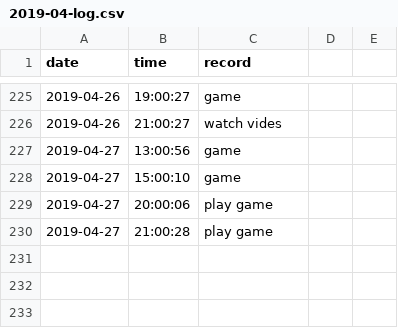
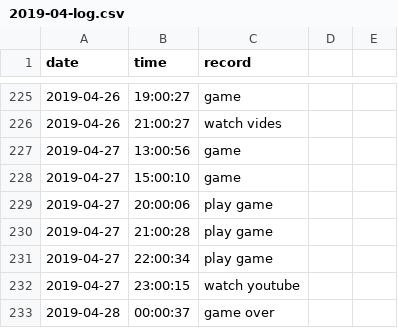
Before and after one commit to Q10Viking/HourLog, a CSV file: 2019-04-log.csv, drawn as a sheet; only a part is shown, gaps mark what is left out.

Commit message:
update at 00:03:01

```diff
--- a/2019-04-log.csv
+++ b/2019-04-log.csv
@@ -230 +230,4 @@ date,time,record
 2019-04-27,21:00:28,play game
+2019-04-27,22:00:34,play game
+2019-04-27,23:00:15,watch youtube
+2019-04-28,00:00:37,game over
```
